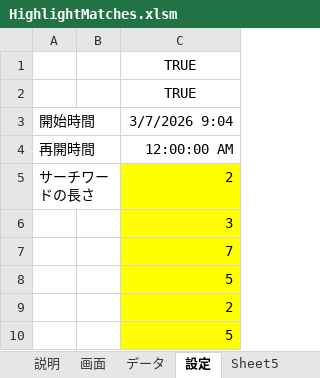
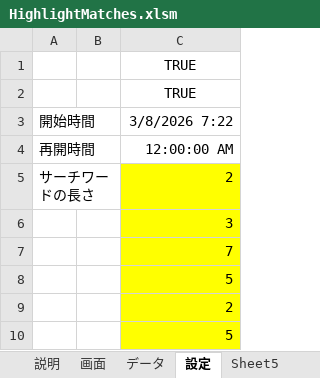
Before and after one commit to macoton/HighlightMatches, an Excel workbook: HighlightMatches.xlsm, sheet 設定, drawn as a sheet; only a part is shown; values as stored, in another font and other column widths than the file's, no borders; charts and pictures not drawn; the diff names each change by its address in the sheet, - before the commit and + after, or states it on an @@ line.

```diff
--- a/HighlightMatches.xlsm (sheet 設定)
+++ b/HighlightMatches.xlsm (sheet 設定)
-C3: 3/7/2026 9:04
+C3: 3/8/2026 7:22
```
Also changed, not shown: sheet 画面, sheet データ, charts or pictures.
